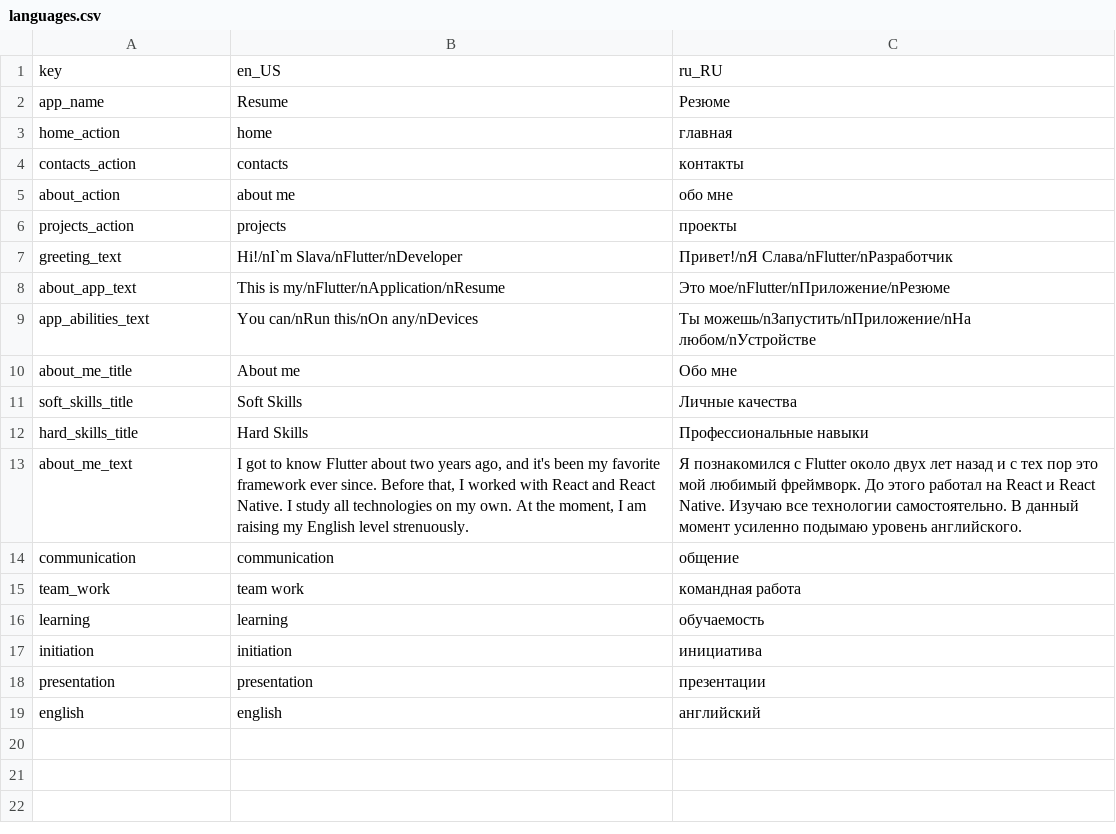
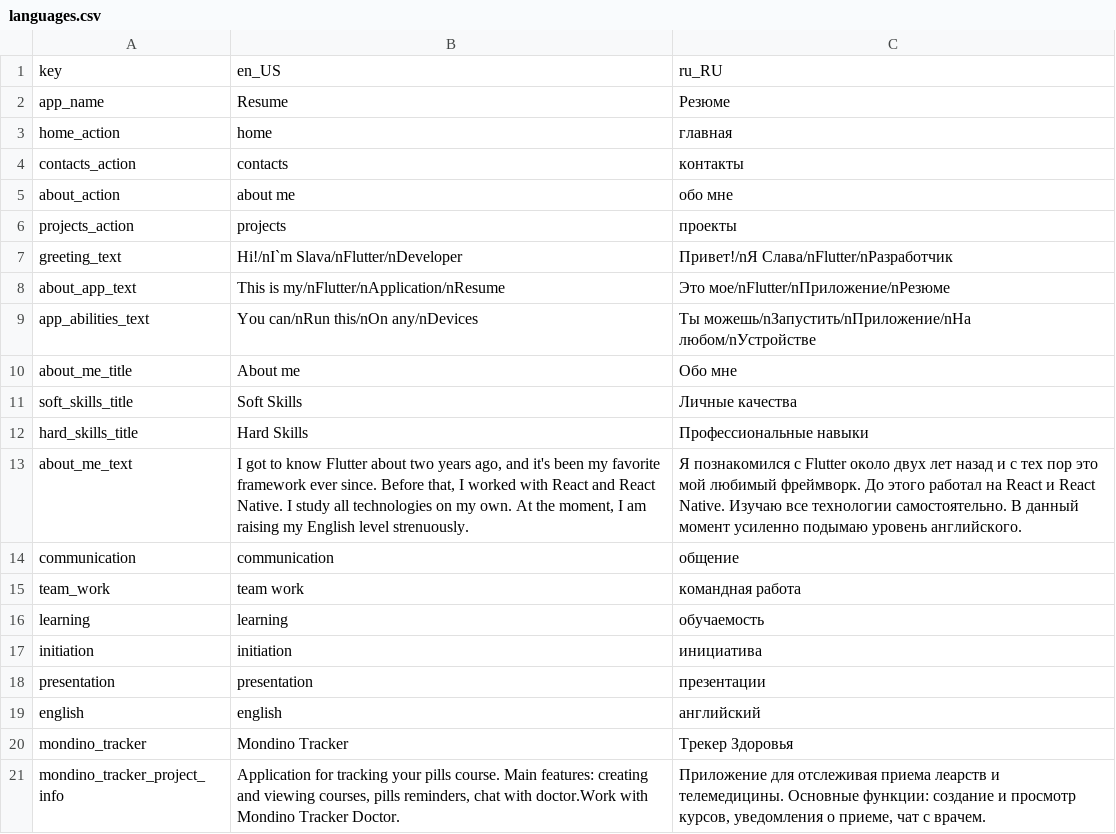
Before and after one commit to skosyrskyv/skosyrskyv.github.io, a CSV file: resume/assets/assets/translations/languages.csv, drawn as a sheet; the diff names each change by its address in the sheet, - before the commit and + after, or states it on an @@ line.

Commit message:
new release resume

```diff
--- a/resume/assets/assets/translations/languages.csv
+++ b/resume/assets/assets/translations/languages.csv
+row 20: mondino_tracker | Mondino Tracker | Трекер Здоровья
+row 21: mondino_tracker_project_info | Application for tracking your pills course. Main features: creating and viewing courses, pills reminders, chat with doctor.Work with Mondino Tracker Doctor. | Приложение для отслеживая приема леарств и телемедицины. Основные функции: создание и просмотр курсов, уведомления о приеме, чат с врачем.
```
Also changed, not shown: 22 other files.
